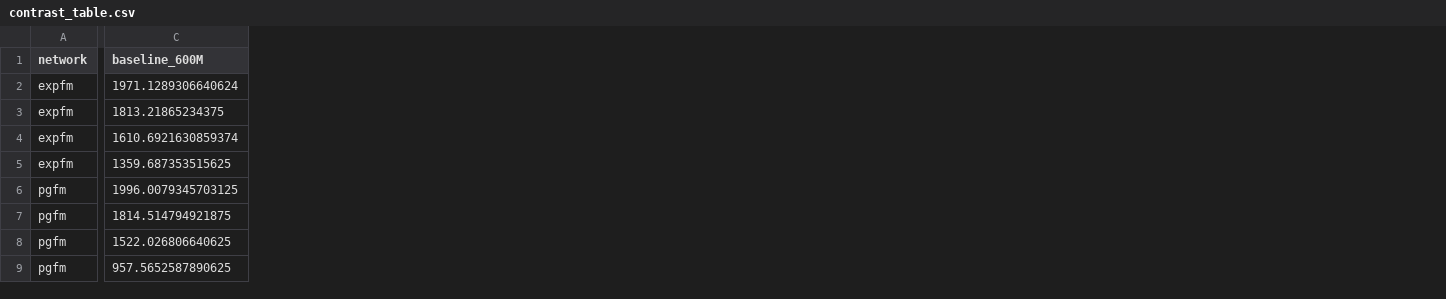
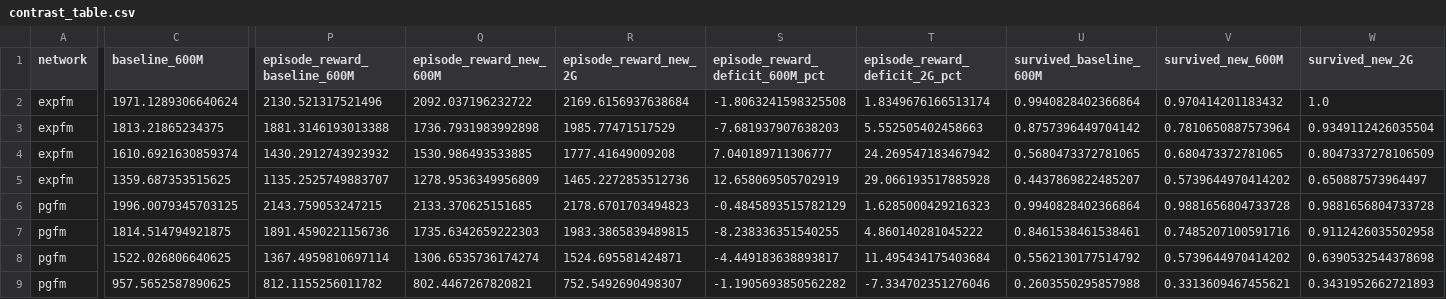
Before and after one commit to emiwar/vnl-experiments, a CSV file: analysis/xml-ceiling-vs-convergence/contrast_table.csv, drawn as a sheet; only a part is shown, gaps mark what is left out; the diff covers the shown part only; the diff names each change by its address in the sheet, - before the commit and + after, or states it on an @@ line.

Commit message:
Update `collision-model-xml` and `xml-ceiling-vs-convergence` with corrected evals.

```diff
--- a/analysis/xml-ceiling-vs-convergence/contrast_table.csv
+++ b/analysis/xml-ceiling-vs-convergence/contrast_table.csv
+column P (episode_reward_baseline_600M), rows 2-9: 2130.521317521496 | 1881.3146193013388 | 1430.2912743923932 | 1135.2525749883707 | 2143.759053247215 | 1891.4590221156736 | 1367.4959810697114 | 812.1155256011782
+column Q (episode_reward_new_600M), rows 2-9: 2092.037196232722 | 1736.7931983992898 | 1530.986493533885 | 1278.9536349956809 | 2133.370625151685 | 1735.6342659222303 | 1306.6535736174274 | 802.4467267820821
+column R (episode_reward_new_2G), rows 2-9: 2169.6156937638684 | 1985.77471517529 | 1777.41649009208 | 1465.2272853512736 | 2178.6701703494823 | 1983.3865839489815 | 1524.695581424871 | 752.5492690498307
+column S (episode_reward_deficit_600M_pct), rows 2-9: -1.8063241598325508 | -7.681937907638203 | 7.040189711306777 | 12.658069505702919 | -0.4845893515782129 | -8.238336351540255 | -4.449183638893817 | -1.1905693850562282
+column T (episode_reward_deficit_2G_pct), rows 2-9: 1.8349676166513174 | 5.552505402458663 | 24.269547183467942 | 29.066193517885928 | 1.6285000429216323 | 4.860140281045222 | 11.495434175403684 | -7.334702351276046
+column U (survived_baseline_600M), rows 2-9: 0.9940828402366864 | 0.8757396449704142 | 0.5680473372781065 | 0.4437869822485207 | 0.9940828402366864 | 0.8461538461538461 | 0.5562130177514792 | 0.2603550295857988
+column V (survived_new_600M), rows 2-9: 0.970414201183432 | 0.7810650887573964 | 0.680473372781065 | 0.5739644970414202 | 0.9881656804733728 | 0.7485207100591716 | 0.5739644970414202 | 0.3313609467455621
+column W (survived_new_2G), rows 2-9: 1.0 | 0.9349112426035504 | 0.8047337278106509 | 0.650887573964497 | 0.9881656804733728 | 0.9112426035502958 | 0.6390532544378698 | 0.3431952662721893
```
Also changed, not shown: 2 added columns elsewhere in this file, analysis/collision-model-xml/data_eval.csv, 25 other files.
